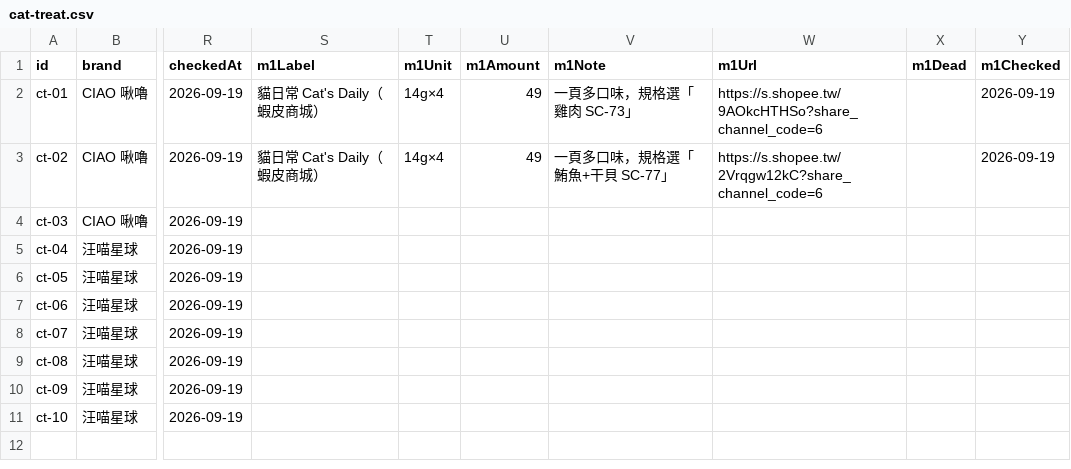
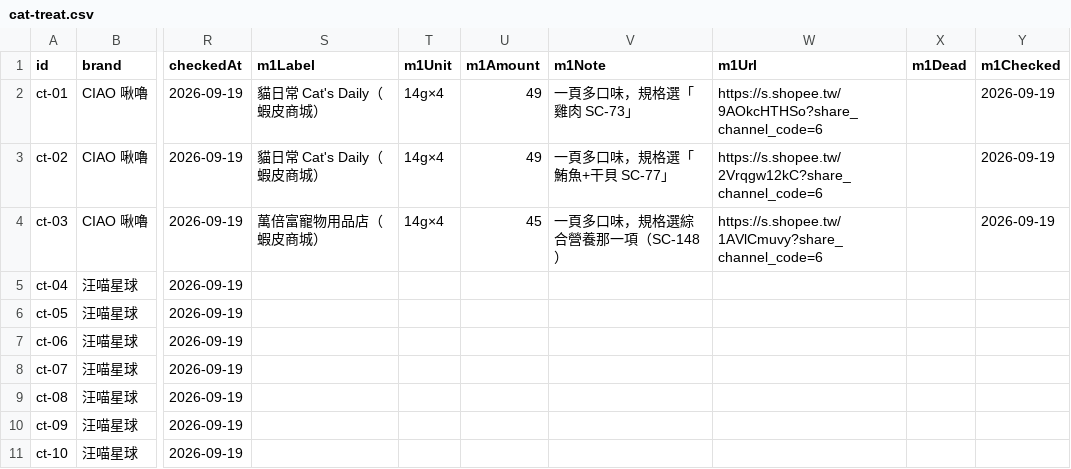
Before and after one commit to Tim-xuan-you/zone27-web, a CSV file: data/cat-treat.csv, drawn as a sheet; only a part is shown, gaps mark what is left out; the diff names each change by its address in the sheet, - before the commit and + after, or states it on an @@ line.

```diff
--- a/data/cat-treat.csv
+++ b/data/cat-treat.csv
-S4 (m1Label): (empty)
+S4 (m1Label): 萬倍富寵物用品店（蝦皮商城）
-T4 (m1Unit): (empty)
+T4 (m1Unit): 14g×4
-U4 (m1Amount): (empty)
+U4 (m1Amount): 45
-V4 (m1Note): (empty)
+V4 (m1Note): 一頁多口味，規格選綜合營養那一項（SC-148）
-W4 (m1Url): (empty)
+W4 (m1Url): https://s.shopee.tw/1AVlCmuvy?share_channel_code=6
-Y4 (m1Checked): (empty)
+Y4 (m1Checked): 2026-09-19
```
Also changed, not shown: 4 other files.
